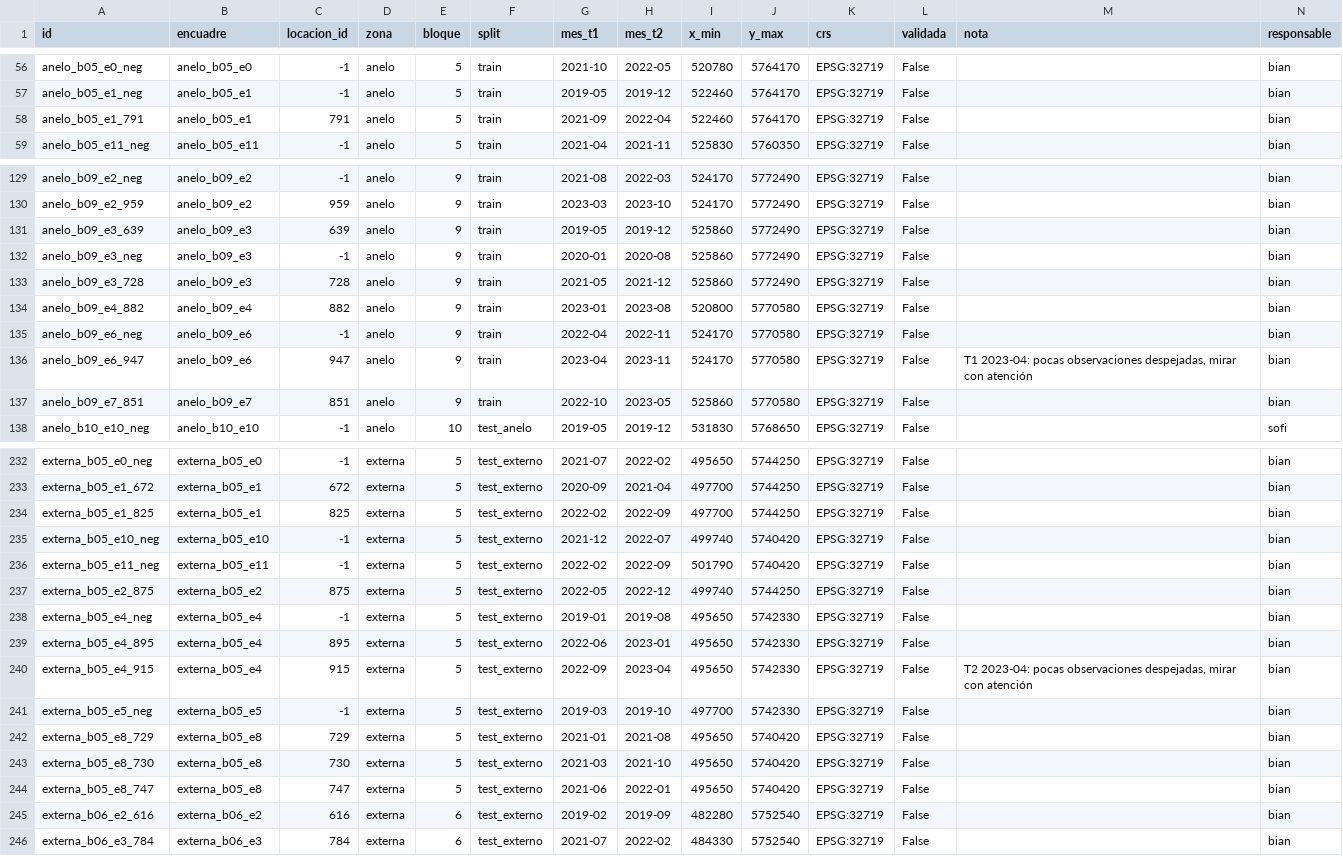
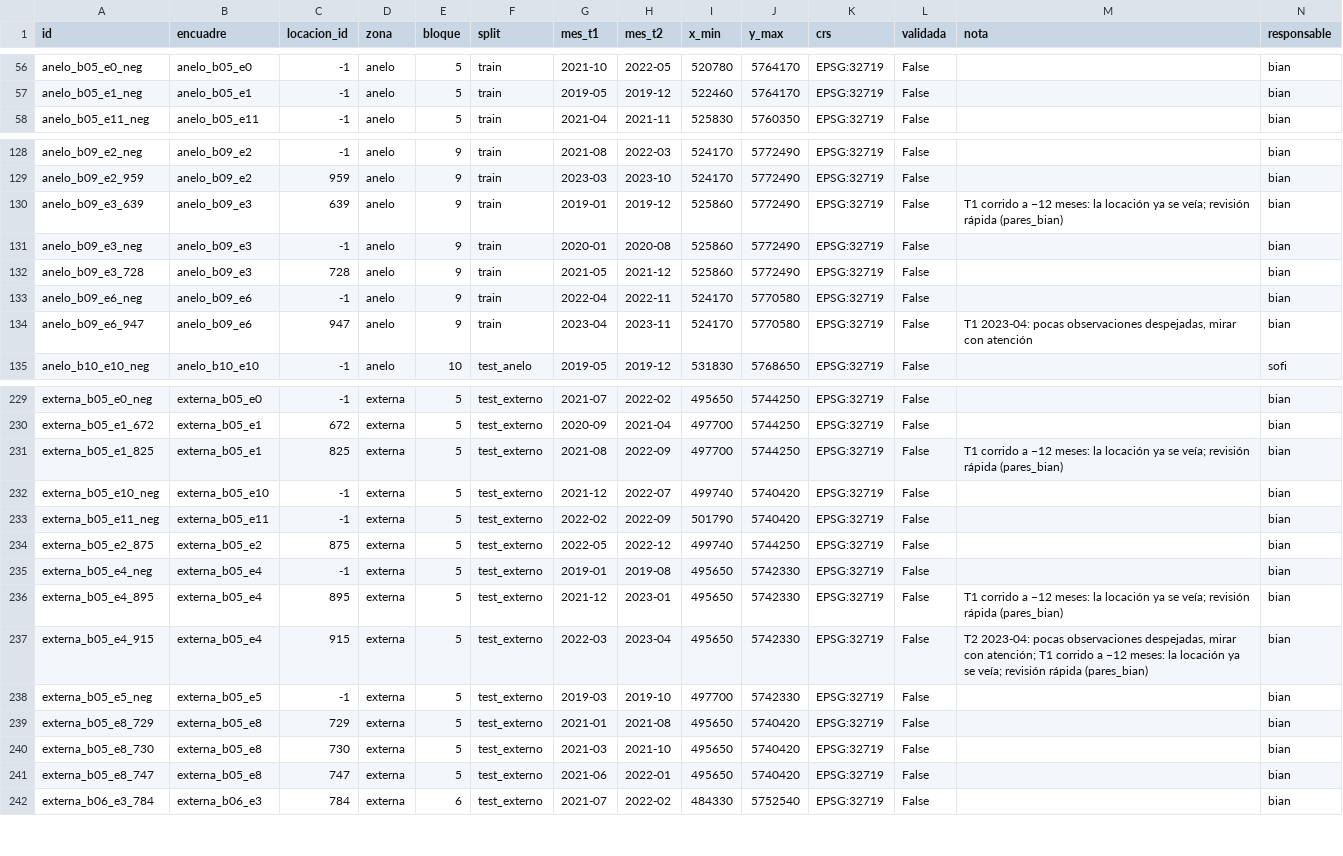
Before and after one commit to sofia2005222/vacamuerta-metano-seg, a CSV file: data/indice_pares.csv, drawn as a sheet; only a part is shown, gaps mark what is left out; the diff covers the shown part only.

```diff
--- a/data/indice_pares.csv
+++ b/data/indice_pares.csv
@@ -57,3 +57,2 @@ anelo_b05_e0_neg,anelo_b05_e0,-1,anelo,5,train,2021-10,2022-05,520780,5764170,EP
 anelo_b05_e1_neg,anelo_b05_e1,-1,anelo,5,train,2019-05,2019-12,522460,5764170,EPSG:32719,False,,bian
-anelo_b05_e1_791,anelo_b05_e1,791,anelo,5,train,2021-09,2022-04,522460,5764170,EPSG:32719,False,,bian
 anelo_b05_e11_neg,anelo_b05_e11,-1,anelo,5,train,2021-04,2021-11,525830,5760350,EPSG:32719,False,,bian
@@ -130,9 +129,7 @@ anelo_b09_e2_neg,anelo_b09_e2,-1,anelo,9,train,2021-08,2022-03,524170,5772490,EP
 anelo_b09_e2_959,anelo_b09_e2,959,anelo,9,train,2023-03,2023-10,524170,5772490,EPSG:32719,False,,bian
-anelo_b09_e3_639,anelo_b09_e3,639,anelo,9,train,2019-05,2019-12,525860,5772490,EPSG:32719,False,,bian
+anelo_b09_e3_639,anelo_b09_e3,639,anelo,9,train,2019-01,2019-12,525860,5772490,EPSG:32719,False,T1 corrido a −12 meses: la locación ya se veía; revisión rápida (pares_bian),bian
 anelo_b09_e3_neg,anelo_b09_e3,-1,anelo,9,train,2020-01,2020-08,525860,5772490,EPSG:32719,False,,bian
 anelo_b09_e3_728,anelo_b09_e3,728,anelo,9,train,2021-05,2021-12,525860,5772490,EPSG:32719,False,,bian
-anelo_b09_e4_882,anelo_b09_e4,882,anelo,9,train,2023-01,2023-08,520800,5770580,EPSG:32719,False,,bian
 anelo_b09_e6_neg,anelo_b09_e6,-1,anelo,9,train,2022-04,2022-11,524170,5770580,EPSG:32719,False,,bian
 anelo_b09_e6_947,anelo_b09_e6,947,anelo,9,train,2023-04,2023-11,524170,5770580,EPSG:32719,False,"T1 2023-04: pocas observaciones despejadas, mirar con atención",bian
-anelo_b09_e7_851,anelo_b09_e7,851,anelo,9,train,2022-10,2023-05,525860,5770580,EPSG:32719,False,,bian
 anelo_b10_e10_neg,anelo_b10_e10,-1,anelo,10,test_anelo,2019-05,2019-12,531830,5768650,EPSG:32719,False,,sofi
@@ -233,3 +230,3 @@ externa_b05_e0_neg,externa_b05_e0,-1,externa,5,test_externo,2021-07,2022-02,4956
 externa_b05_e1_672,externa_b05_e1,672,externa,5,test_externo,2020-09,2021-04,497700,5744250,EPSG:32719,False,,bian
-externa_b05_e1_825,externa_b05_e1,825,externa,5,test_externo,2022-02,2022-09,497700,5744250,EPSG:32719,False,,bian
+externa_b05_e1_825,externa_b05_e1,825,externa,5,test_externo,2021-08,2022-09,497700,5744250,EPSG:32719,False,T1 corrido a −12 meses: la locación ya se veía; revisión rápida (pares_bian),bian
 externa_b05_e10_neg,externa_b05_e10,-1,externa,5,test_externo,2021-12,2022-07,499740,5740420,EPSG:32719,False,,bian
@@ -238,4 +235,4 @@ externa_b05_e2_875,externa_b05_e2,875,externa,5,test_externo,2022-05,2022-12,499
 externa_b05_e4_neg,externa_b05_e4,-1,externa,5,test_externo,2019-01,2019-08,495650,5742330,EPSG:32719,False,,bian
-externa_b05_e4_895,externa_b05_e4,895,externa,5,test_externo,2022-06,2023-01,495650,5742330,EPSG:32719,False,,bian
-externa_b05_e4_915,externa_b05_e4,915,externa,5,test_externo,2022-09,2023-04,495650,5742330,EPSG:32719,False,"T2 2023-04: pocas observaciones despejadas, mirar con atención",bian
+externa_b05_e4_895,externa_b05_e4,895,externa,5,test_externo,2021-12,2023-01,495650,5742330,EPSG:32719,False,T1 corrido a −12 meses: la locación ya se veía; revisión rápida (pares_bian),bian
+externa_b05_e4_915,externa_b05_e4,915,externa,5,test_externo,2022-03,2023-04,495650,5742330,EPSG:32719,False,"T2 2023-04: pocas observaciones despejadas, mirar con atención; T1 corrido a −12 meses: la locación ya se veía; revisión rápida (pares_bian)",bian
 externa_b05_e5_neg,externa_b05_e5,-1,externa,5,test_externo,2019-03,2019-10,497700,5742330,EPSG:32719,False,,bian
@@ -244,3 +241,2 @@ externa_b05_e8_730,externa_b05_e8,730,externa,5,test_externo,2021-03,2021-10,495
 externa_b05_e8_747,externa_b05_e8,747,externa,5,test_externo,2021-06,2022-01,495650,5740420,EPSG:32719,False,,bian
-externa_b06_e2_616,externa_b06_e2,616,externa,6,test_externo,2019-02,2019-09,482280,5752540,EPSG:32719,False,,bian
 externa_b06_e3_784,externa_b06_e3,784,externa,6,test_externo,2021-07,2022-02,484330,5752540,EPSG:32719,False,,bian
```
Also changed, not shown: 14 edited cells elsewhere in this file, data/correcciones_pares.csv.
